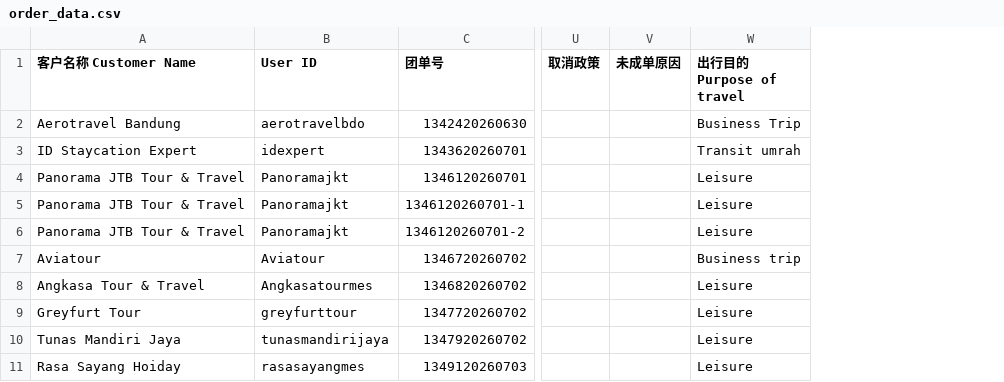
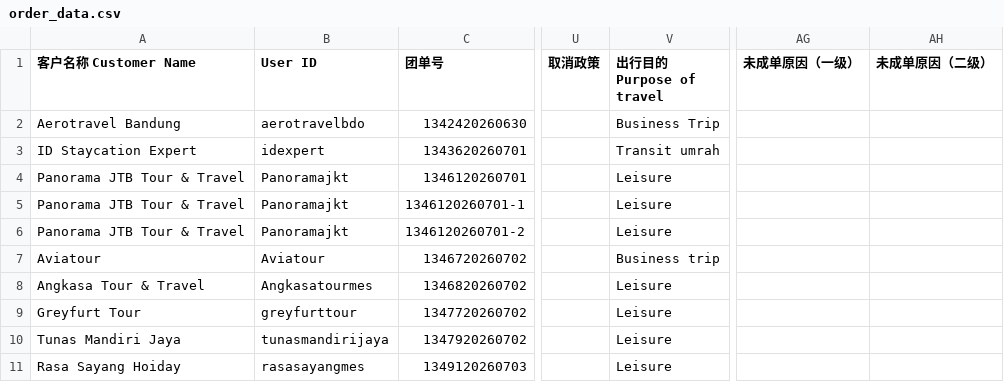
Before and after one commit to ElonYao0623/GBDashborad, a CSV file: order_data.csv, drawn as a sheet; only a part is shown, gaps mark what is left out; removed rows and columns are numbered as before the commit, all else as after; the diff names each change by its address in the sheet, - before the commit and + after, or states it on an @@ line.

```diff
--- a/order_data.csv
+++ b/order_data.csv
-column V (未成单原因), empty
+column AG (未成单原因（一级）), empty
+column AH (未成单原因（二级）), empty
```
Also changed, not shown: booking_data.csv, price_compare.csv, 10 other files.
